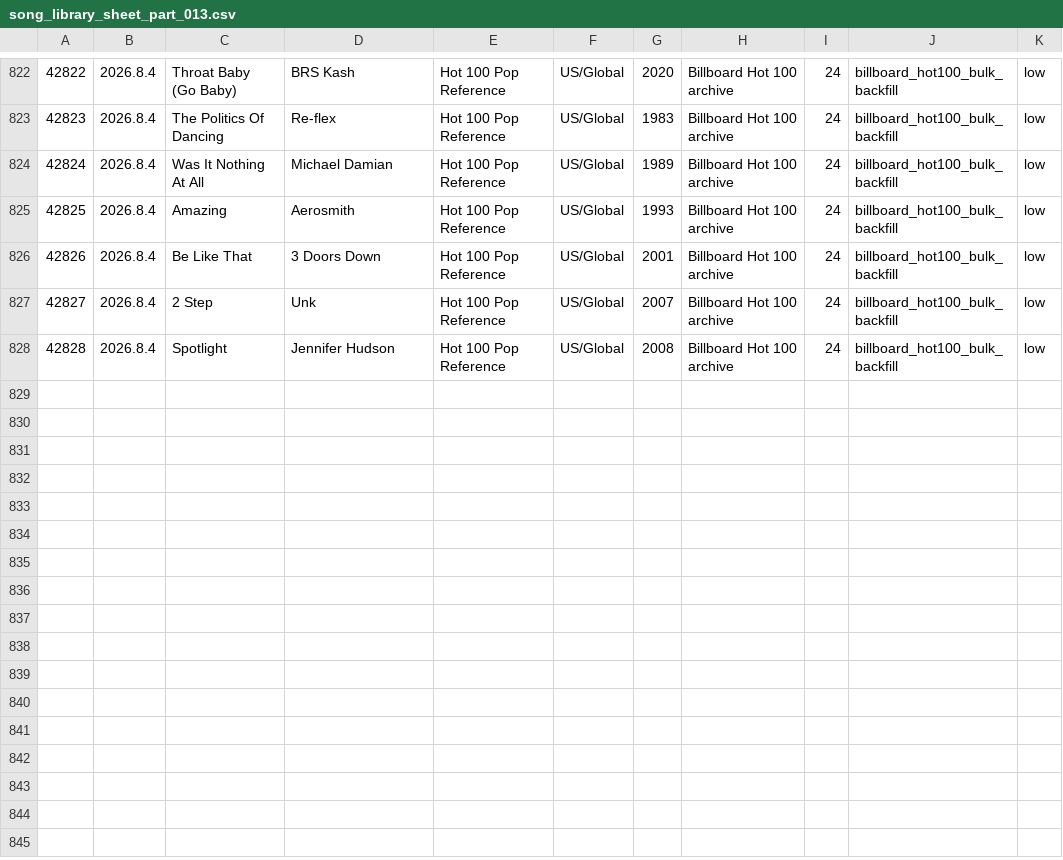
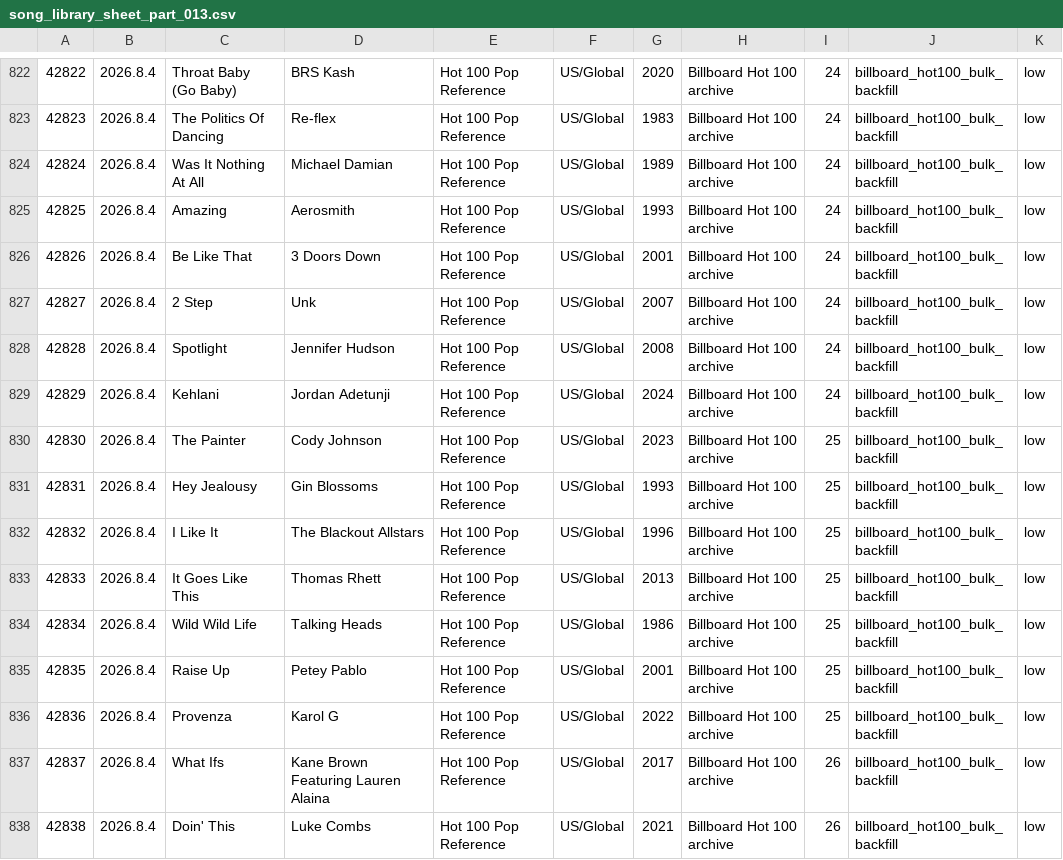
Before and after one commit to AhnYoungseok/producing, a CSV file: cloud_ledger/sheet_chunks/song_library_sheet_part_013.csv, drawn as a sheet; only a part is shown, gaps mark what is left out; the diff names each change by its address in the sheet, - before the commit and + after, or states it on an @@ line.

```diff
--- a/cloud_ledger/sheet_chunks/song_library_sheet_part_013.csv
+++ b/cloud_ledger/sheet_chunks/song_library_sheet_part_013.csv
+row 829: 42829 | 2026.8.4 | Kehlani | Jordan Adetunji | Hot 100 Pop Reference | US/Global | 2024 | Billboard Hot 100 archive | 24 | billboard_hot100_bulk_backfill | low
+row 830: 42830 | 2026.8.4 | The Painter | Cody Johnson | Hot 100 Pop Reference | US/Global | 2023 | Billboard Hot 100 archive | 25 | billboard_hot100_bulk_backfill | low
+row 831: 42831 | 2026.8.4 | Hey Jealousy | Gin Blossoms | Hot 100 Pop Reference | US/Global | 1993 | Billboard Hot 100 archive | 25 | billboard_hot100_bulk_backfill | low
+row 832: 42832 | 2026.8.4 | I Like It | The Blackout Allstars | Hot 100 Pop Reference | US/Global | 1996 | Billboard Hot 100 archive | 25 | billboard_hot100_bulk_backfill | low
+row 833: 42833 | 2026.8.4 | It Goes Like This | Thomas Rhett | Hot 100 Pop Reference | US/Global | 2013 | Billboard Hot 100 archive | 25 | billboard_hot100_bulk_backfill | low
+row 834: 42834 | 2026.8.4 | Wild Wild Life | Talking Heads | Hot 100 Pop Reference | US/Global | 1986 | Billboard Hot 100 archive | 25 | billboard_hot100_bulk_backfill | low
+row 835: 42835 | 2026.8.4 | Raise Up | Petey Pablo | Hot 100 Pop Reference | US/Global | 2001 | Billboard Hot 100 archive | 25 | billboard_hot100_bulk_backfill | low
+row 836: 42836 | 2026.8.4 | Provenza | Karol G | Hot 100 Pop Reference | US/Global | 2022 | Billboard Hot 100 archive | 25 | billboard_hot100_bulk_backfill | low
+row 837: 42837 | 2026.8.4 | What Ifs | Kane Brown Featuring Lauren Alaina | Hot 100 Pop Reference | US/Global | 2017 | Billboard Hot 100 archive | 26 | billboard_hot100_bulk_backfill | low
+row 838: 42838 | 2026.8.4 | Doin' This | Luke Combs | Hot 100 Pop Reference | US/Global | 2021 | Billboard Hot 100 archive | 26 | billboard_hot100_bulk_backfill | low
```
Also changed, not shown: cloud_ledger/sheet_chunks/summary_sheet.csv, cloud_ledger/summary.csv, 1 other file.
